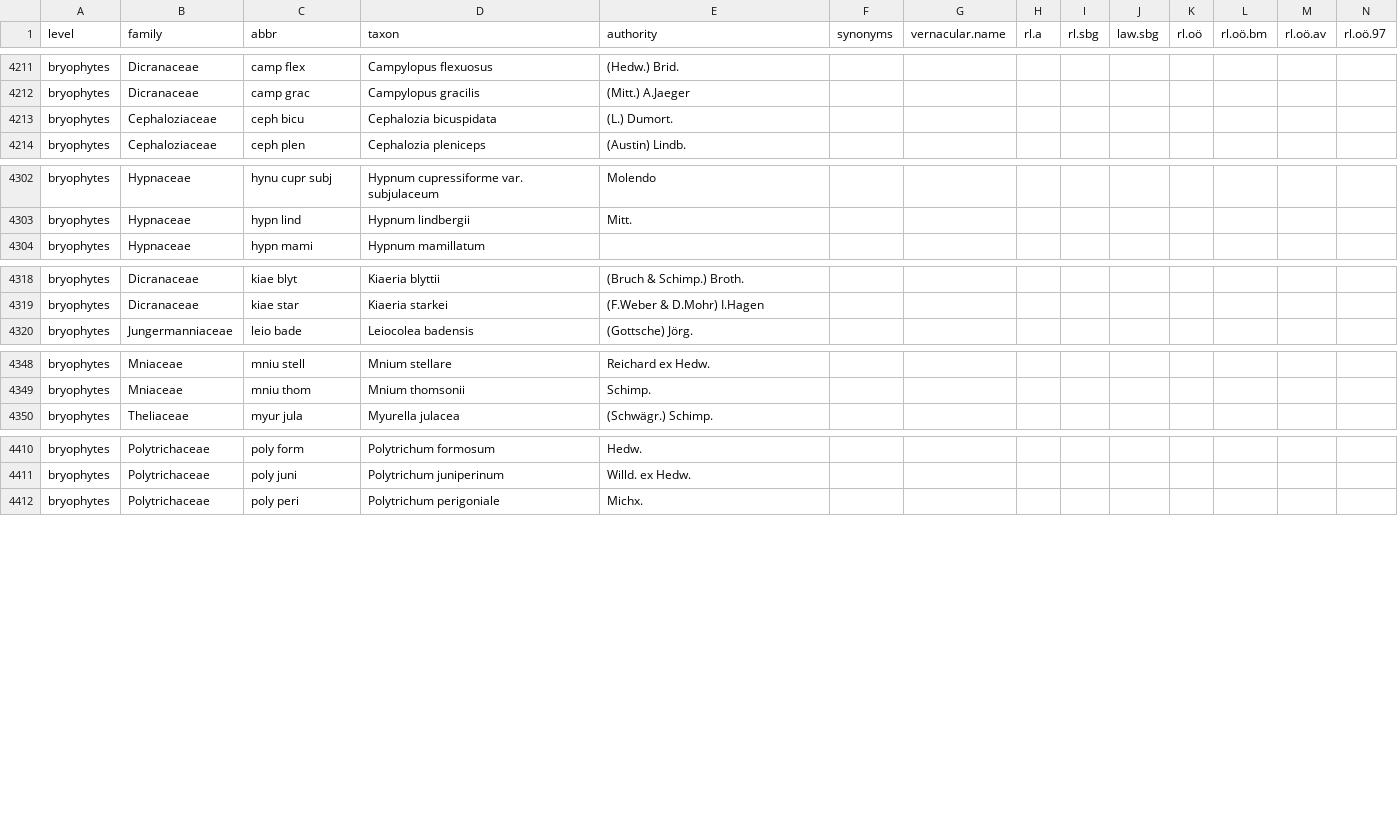
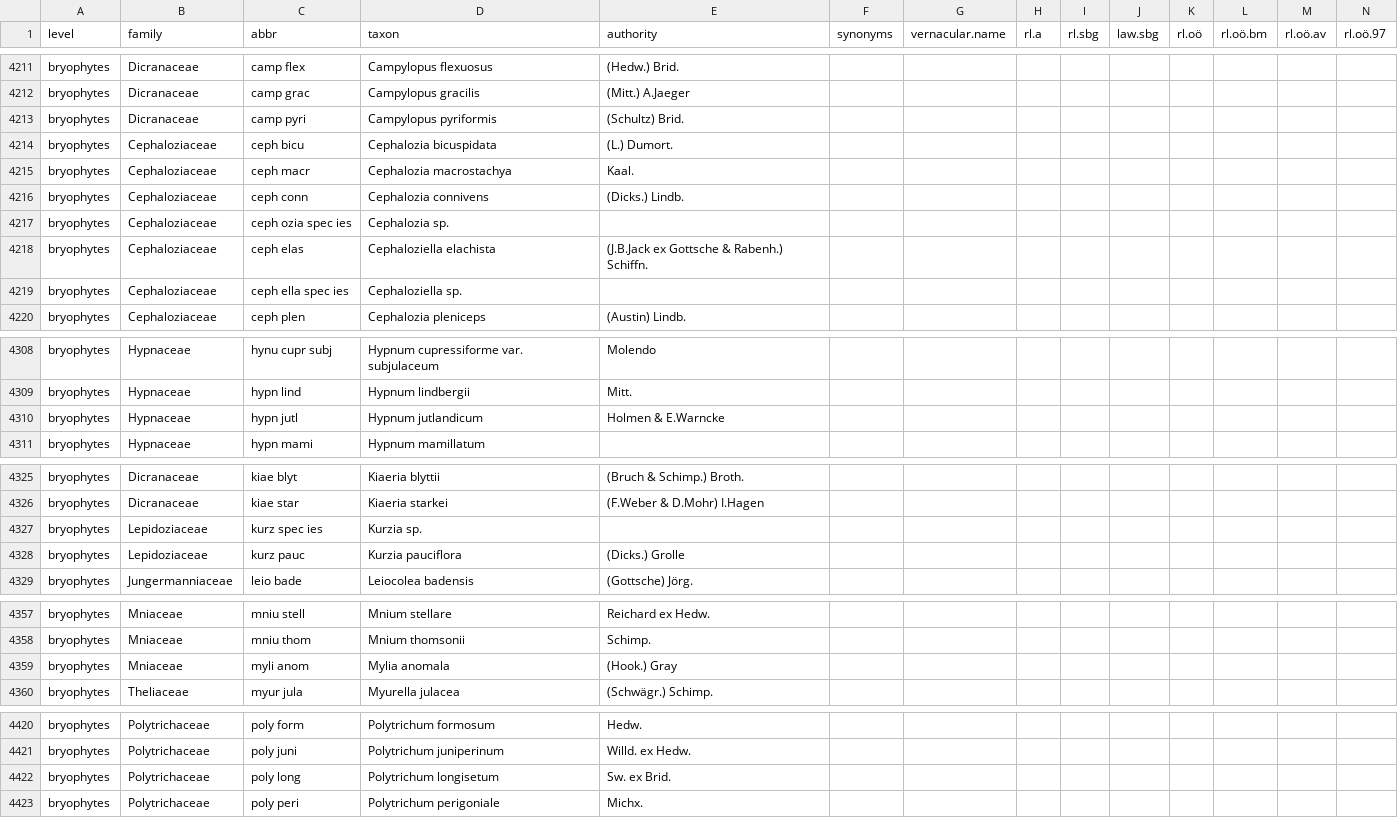
Before and after one commit to kardinal-eros/vegsoup-standards, a CSV file: austrian standard list 2008/austrian standard list 2008.csv, drawn as a sheet; only a part is shown, gaps mark what is left out; rows hold the shown columns only; the diff names each change by its address in the sheet, - before the commit and + after, or states it on an @@ line.

Commit message:
added taxa

```diff
--- a/austrian standard list 2008/austrian standard list 2008.csv
+++ b/austrian standard list 2008/austrian standard list 2008.csv
+row 4213: bryophytes | Dicranaceae | camp pyri | Campylopus pyriformis | (Schultz) Brid.
+row 4215: bryophytes | Cephaloziaceae | ceph macr | Cephalozia macrostachya | Kaal.
+row 4216: bryophytes | Cephaloziaceae | ceph conn | Cephalozia connivens | (Dicks.) Lindb.
+row 4217: bryophytes | Cephaloziaceae | ceph ozia spec ies | Cephalozia sp.
+row 4218: bryophytes | Cephaloziaceae | ceph elas | Cephaloziella elachista | (J.B.Jack ex Gottsche & Rabenh.) Schiffn.
+row 4219: bryophytes | Cephaloziaceae | ceph ella spec ies | Cephaloziella sp.
+row 4310: bryophytes | Hypnaceae | hypn jutl | Hypnum jutlandicum | Holmen & E.Warncke
+row 4327: bryophytes | Lepidoziaceae | kurz spec ies | Kurzia sp.
+row 4328: bryophytes | Lepidoziaceae | kurz pauc | Kurzia pauciflora | (Dicks.) Grolle
+row 4359: bryophytes | Mniaceae | myli anom | Mylia anomala | (Hook.) Gray
+row 4422: bryophytes | Polytrichaceae | poly long | Polytrichum longisetum | Sw. ex Brid.
```
